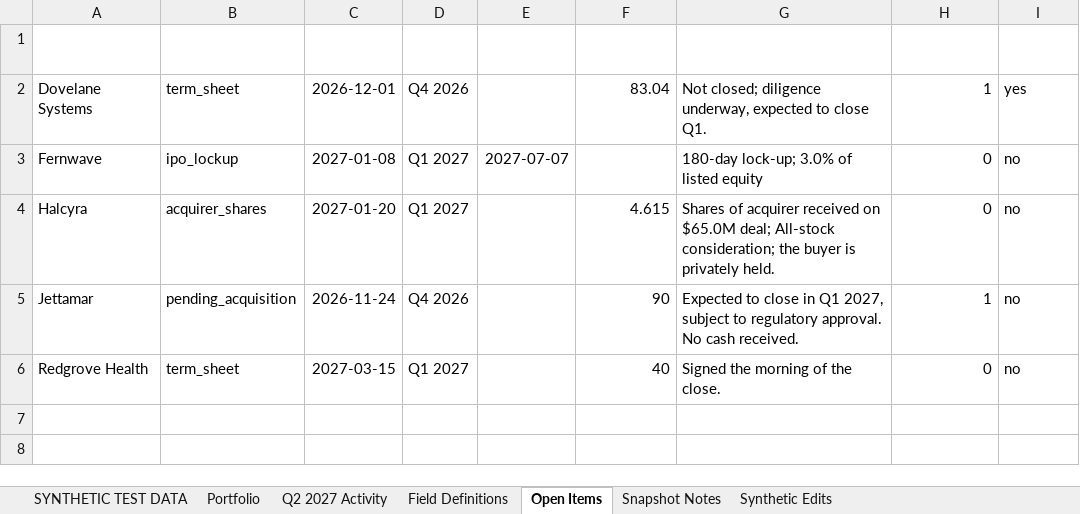
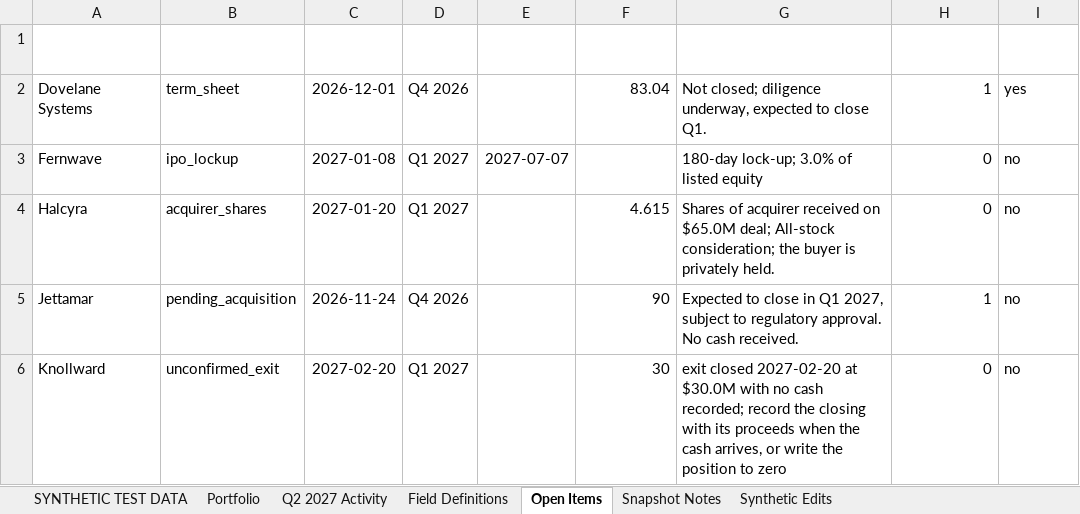
Before and after one commit to jacksonlager/Val_engine, an Excel workbook: data/quarters/synthetic/2027Q2/SYNTHETIC_portfolio_Q2_2027.xlsx, sheet Open Items, drawn as a sheet; values as stored, in another font and other column widths than the file's, no borders; removed rows and columns are numbered as before the commit, all else as after; the diff names each change by its address in the sheet, - before the commit and + after, or states it on an @@ line.

```diff
--- a/data/quarters/synthetic/2027Q2/SYNTHETIC_portfolio_Q2_2027.xlsx (sheet Open Items)
+++ b/data/quarters/synthetic/2027Q2/SYNTHETIC_portfolio_Q2_2027.xlsx (sheet Open Items)
-row 6: Redgrove Health | term_sheet | 2027-03-15 | Q1 2027 |  | 40 | Signed the morning of the close. | 0 | no
+row 6: Knollward | unconfirmed_exit | 2027-02-20 | Q1 2027 |  | 30 | exit closed 2027-02-20 at $30.0M with no cash recorded; record the closing with its proceeds when the cash arrives, or write the position to zero | 0 | no
```
Also changed, not shown: sheet Portfolio, sheet Snapshot Notes, sheet Field Definitions, data/quarters/synthetic/malformed/2027Q2/SYNTHETIC_MALFORMED_activity_sheet_wrong_quarter_Q2_2027.xlsx, data/quarters/synthetic/malformed/2027Q2/SYNTHETIC_MALFORMED_duplicate_activity_row_Q2_2027.xlsx, 49 other files.
